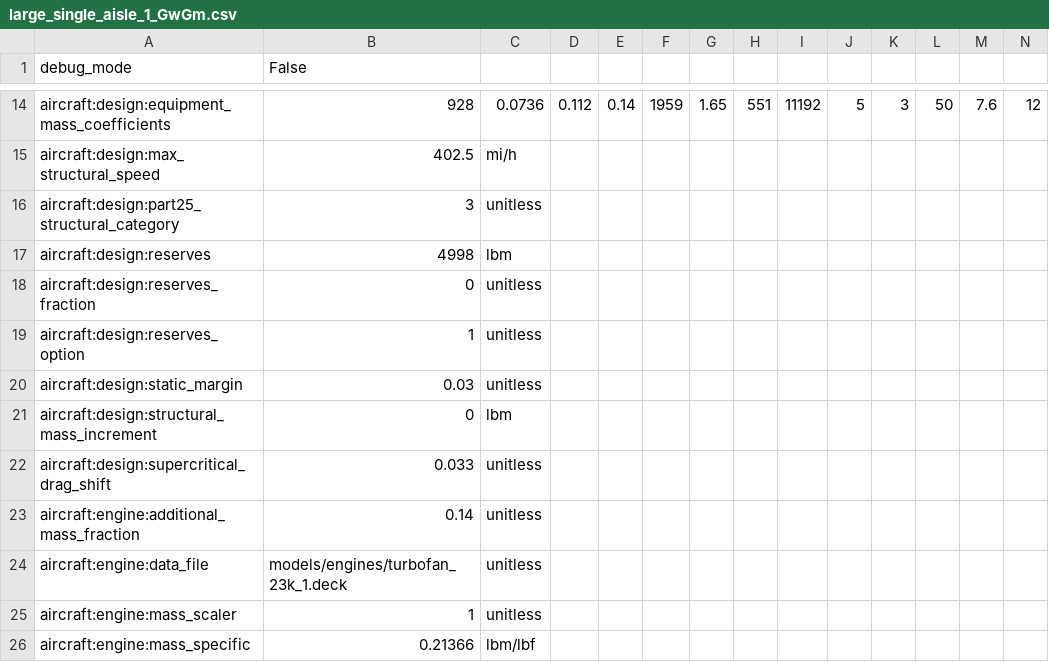
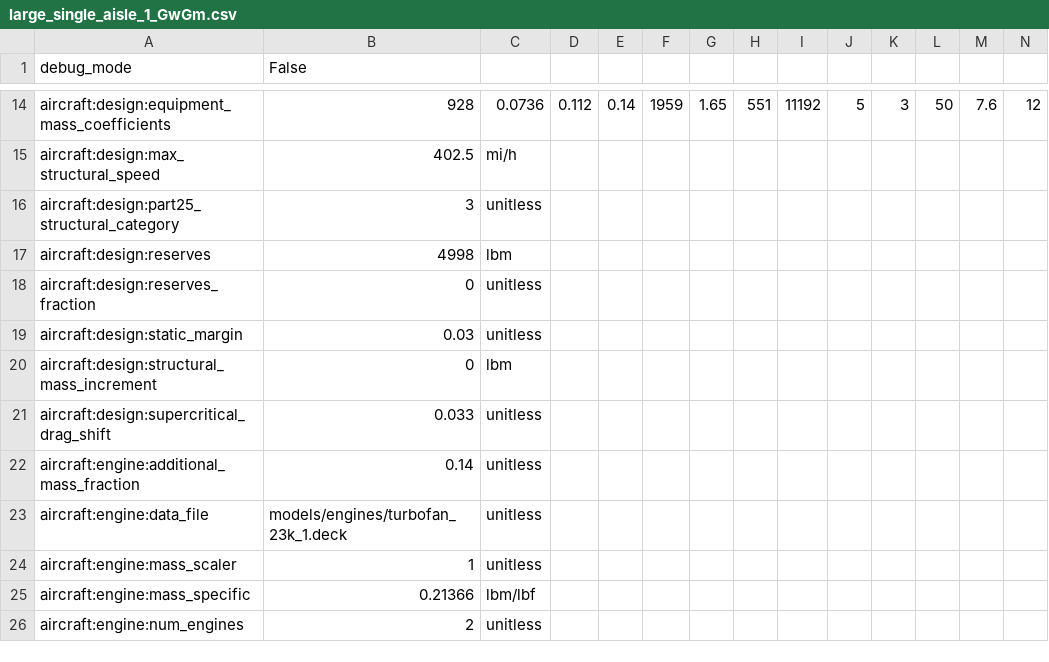
Before and after one commit to OpenMDAO/Aviary, a CSV file: aviary/models/large_single_aisle_1/large_single_aisle_1_GwGm.csv, drawn as a sheet; only a part is shown, gaps mark what is left out; the shorter side is filled out with more unchanged rows; rows hold the shown columns only; the diff names each change by its address in the sheet, - before the commit and + after, or states it on an @@ line.

Commit message:
removed RESERVES_OPTION and set RESERVES_FRACTION to positive

```diff
--- a/aviary/models/large_single_aisle_1/large_single_aisle_1_GwGm.csv
+++ b/aviary/models/large_single_aisle_1/large_single_aisle_1_GwGm.csv
-row 19: aircraft:design:reserves_option | 1 | unitless
```
Also changed, not shown: aviary/models/test_aircraft/aircraft_for_bench_FwFm.csv, aviary/models/test_aircraft/aircraft_for_bench_FwGm.csv, 14 other files.
